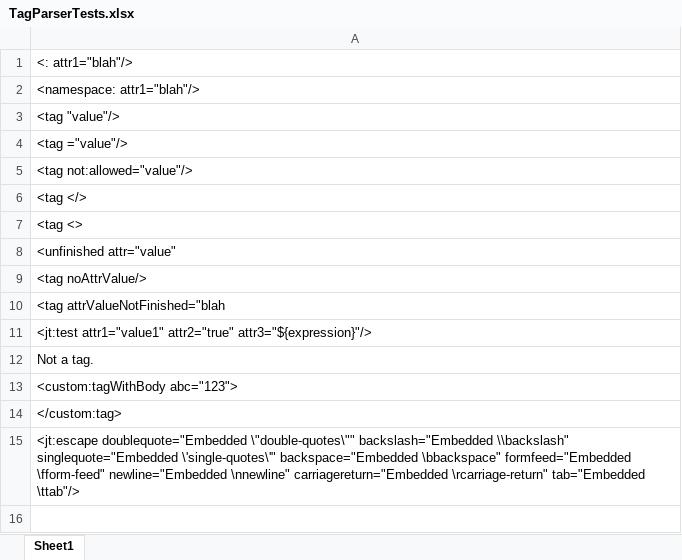
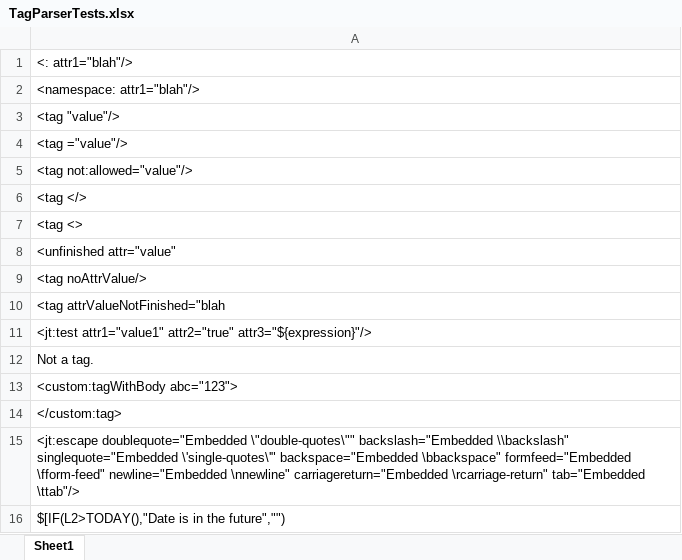
Before and after one commit to plan-vision/jett-poi4, an Excel workbook: templates/TagParserTests.xlsx, sheet Sheet1, drawn as a sheet; values as stored, in another font and other column widths than the file's, no borders; the diff names each change by its address in the sheet, - before the commit and + after, or states it on an @@ line.

```diff
--- a/templates/TagParserTests.xlsx (sheet Sheet1)
+++ b/templates/TagParserTests.xlsx (sheet Sheet1)
+row 16: $[IF(L2>TODAY(),"Date is in the future","")
```
Also changed, not shown: 2 other files.
